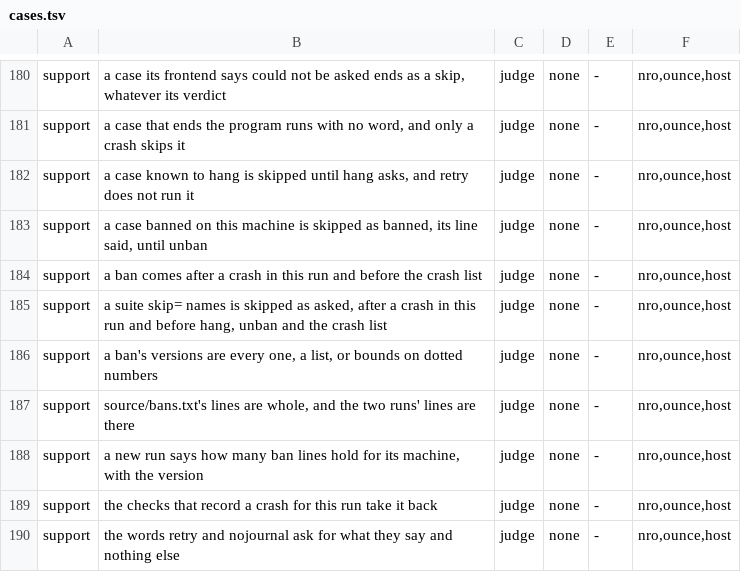
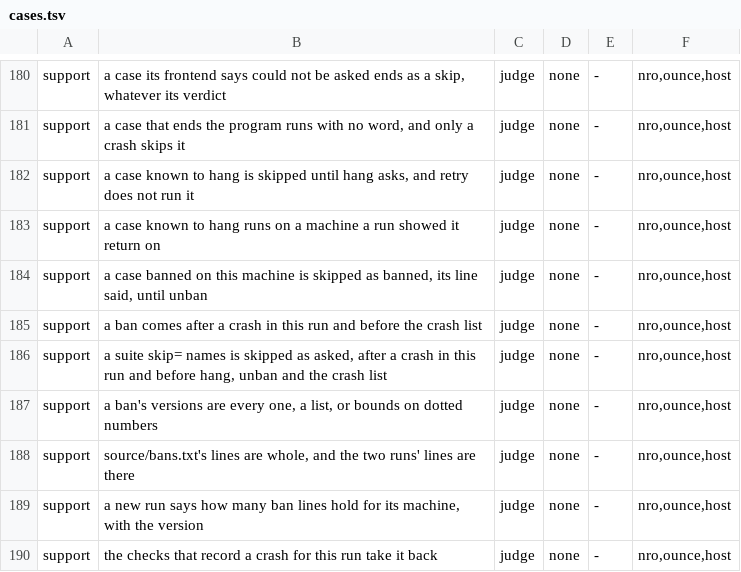
Before and after one commit to scarletnx/amberlith, a TSV file: docs/cases.tsv, drawn as a sheet; only a part is shown, gaps mark what is left out; the shorter side is filled out with more unchanged rows; the diff names each change by its address in the sheet, - before the commit and + after, or states it on an @@ line.

Commit message:
amberlith: the bsd receive timeout runs where a run showed it return
The hang table skipped it on every machine for Ryujinx's hang; ScarletNX 2f46296 gives
EAGAIN after its 300 ms, so a line names the machines it returns on.

Change-Id: I107675171f12ceaedb7b722b6f6b667ff2e5e3ea
Signed-off-by: AO55 <AO55@reden-emu.dev>

```diff
--- a/docs/cases.tsv
+++ b/docs/cases.tsv
+row 183: support | a case known to hang runs on a machine a run showed it return on | judge | none | - | nro,ounce,host
```
Also changed, not shown: 9 other files.
